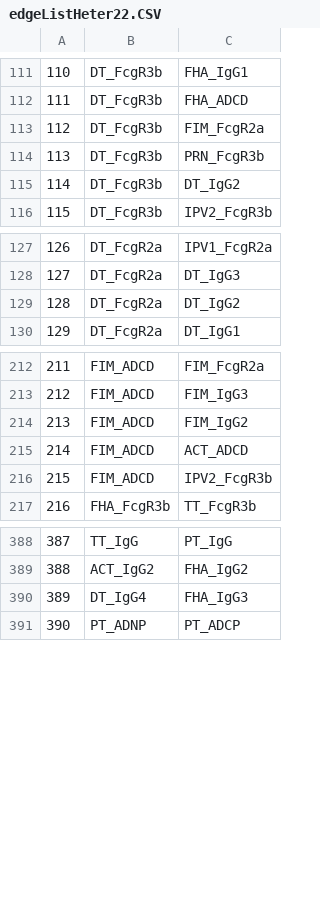
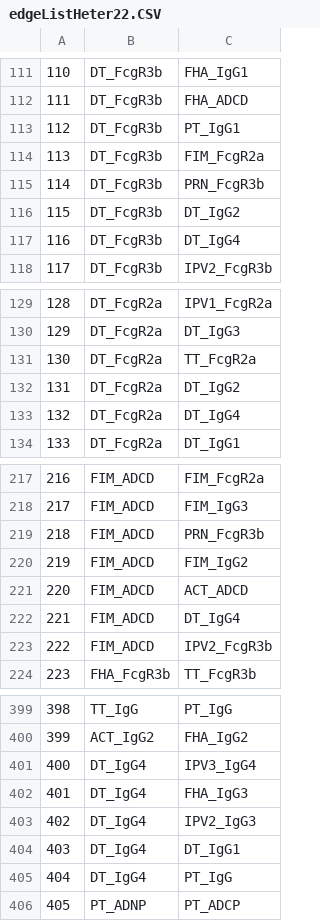
Before and after one commit to jiezhou-2/lglasso, a CSV file: docs/edgeListHeter22.CSV, drawn as a sheet; only a part is shown, gaps mark what is left out; the diff covers the shown part only; the diff names each change by its address in the sheet, - before the commit and + after, or states it on an @@ line.

```diff
--- a/docs/edgeListHeter22.CSV
+++ b/docs/edgeListHeter22.CSV
@@ column A renumbered from row 45 down @@
+row 113: 112 | DT_FcgR3b | PT_IgG1
+row 117: 116 | DT_FcgR3b | DT_IgG4
+row 131: 130 | DT_FcgR2a | TT_FcgR2a
+row 133: 132 | DT_FcgR2a | DT_IgG4
+row 219: 218 | FIM_ADCD | PRN_FcgR3b
+row 222: 221 | FIM_ADCD | DT_IgG4
+row 401: 400 | DT_IgG4 | IPV3_IgG4
+row 403: 402 | DT_IgG4 | IPV2_IgG3
+row 404: 403 | DT_IgG4 | DT_IgG1
+row 405: 404 | DT_IgG4 | PT_IgG
```
Also changed, not shown: 6 added rows and 1 removed row elsewhere in this file, docs/abundancePre.CSV, docs/adjMatrixPost.CSV, 36 other files.
